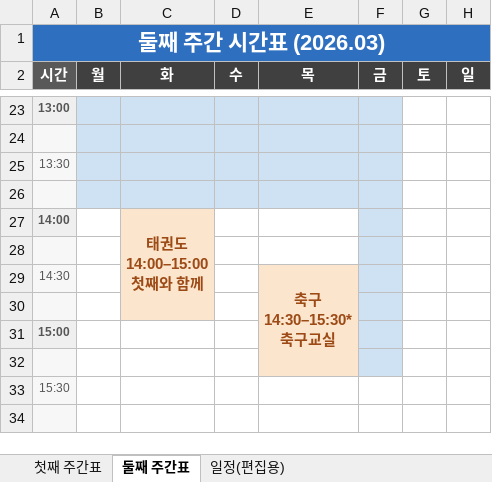
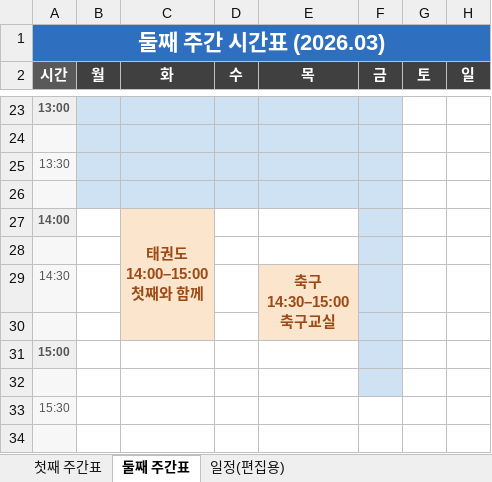
Before and after one commit to Catomo88/time_table, an Excel workbook: 시간표.xlsx, sheet 둘째 주간표, drawn as a sheet; only a part is shown, gaps mark what is left out; values as stored, in another font and other column widths than the file's, no borders; ↵ is a line break in a cell; the diff names each change by its address in the sheet, - before the commit and + after, or states it on an @@ line.

```diff
--- a/시간표.xlsx (sheet 둘째 주간표)
+++ b/시간표.xlsx (sheet 둘째 주간표)
-E29 (목): 축구 ↵ 14:30–15:30* ↵ 축구교실
+E29 (목): 축구 ↵ 14:30–15:00 ↵ 축구교실
-E29:E32 merged
+E29:E30 merged
-F30:F32 fill: #FCE5CD
+F30:F32 fill: #CFE2F3
-E31:E32 fill: #FCE5CD
+E31:E32 fill: none
```
Also changed, not shown: sheet 첫째 주간표, sheet 일정(편집용), 3 other files.
